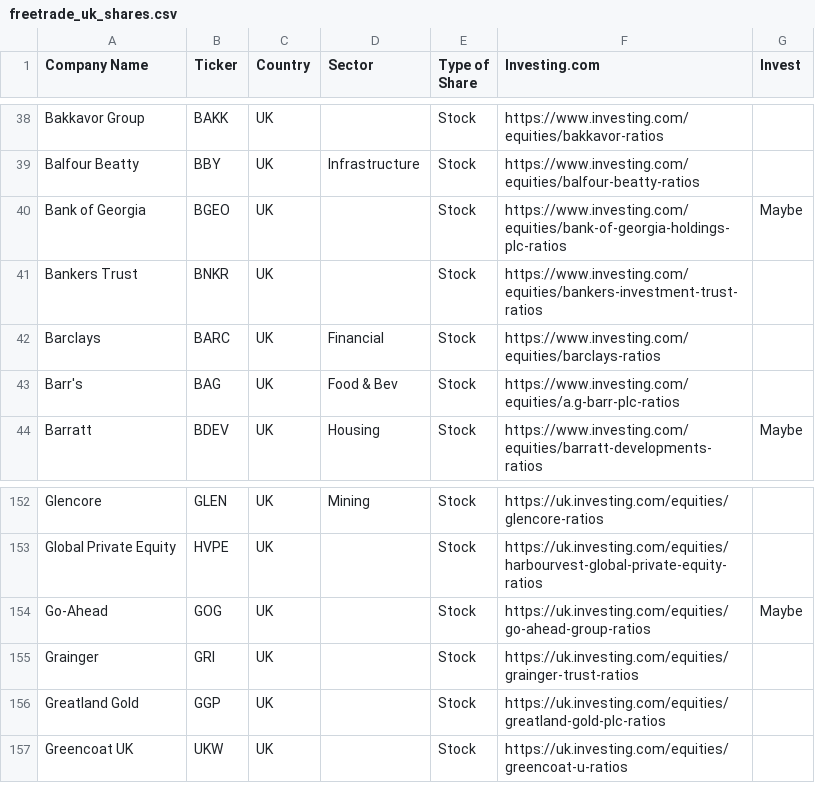
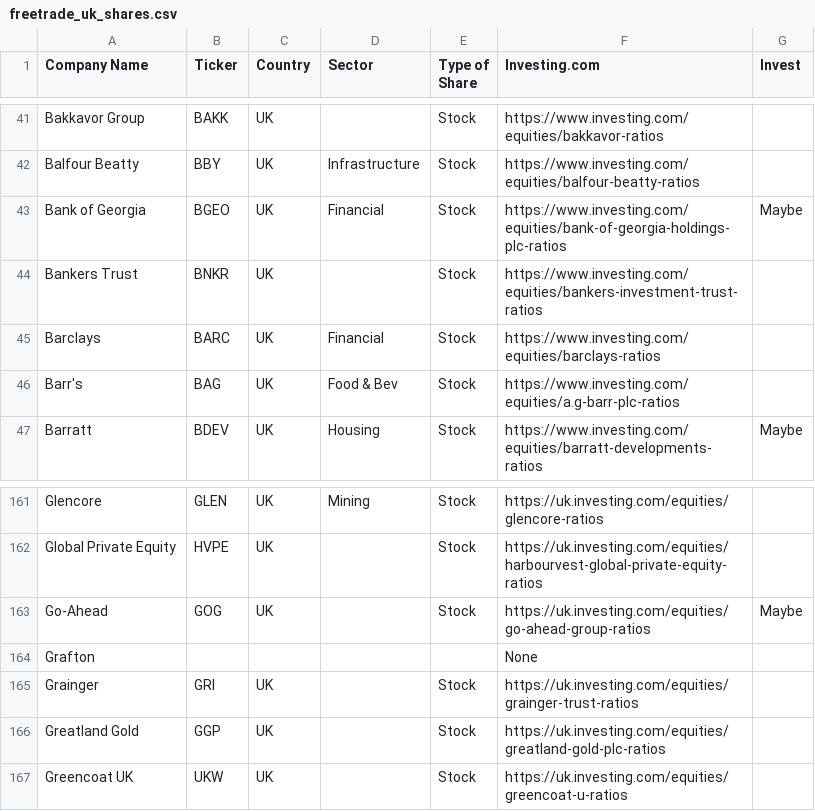
Before and after one commit to AaronKnight91/StocksAndSharesAnalyser, a CSV file: data/inputs/freetrade_uk_shares.csv, drawn as a sheet; only a part is shown, gaps mark what is left out; the diff covers the shown part only.

```diff
--- a/data/inputs/freetrade_uk_shares.csv
+++ b/data/inputs/freetrade_uk_shares.csv
@@ -39,3 +42,3 @@ Bakkavor Group,BAKK,UK,,Stock,https://www.investing.com/equities/bakkavor-ratios
 Balfour Beatty,BBY,UK,Infrastructure,Stock,https://www.investing.com/equities/balfour-beatty-ratios,
-Bank of Georgia,BGEO,UK,,Stock,https://www.investing.com/equities/bank-of-georgia-holdings-plc-ratios,Maybe
+Bank of Georgia,BGEO,UK,Financial,Stock,https://www.investing.com/equities/bank-of-georgia-holdings-plc-ratios,Maybe
 Bankers Trust,BNKR,UK,,Stock,https://www.investing.com/equities/bankers-investment-trust-ratios,
@@ -154,2 +163,3 @@ Global Private Equity,HVPE,UK,,Stock,https://uk.investing.com/equities/harbourve
 Go-Ahead,GOG,UK,,Stock,https://uk.investing.com/equities/go-ahead-group-ratios,Maybe
+Grafton,,,,,None,
 Grainger,GRI,UK,,Stock,https://uk.investing.com/equities/grainger-trust-ratios,
```
Also changed, not shown: 14 added rows and 1 removed row elsewhere in this file, data/inputs/freetrade_uk_etfs.csv.
